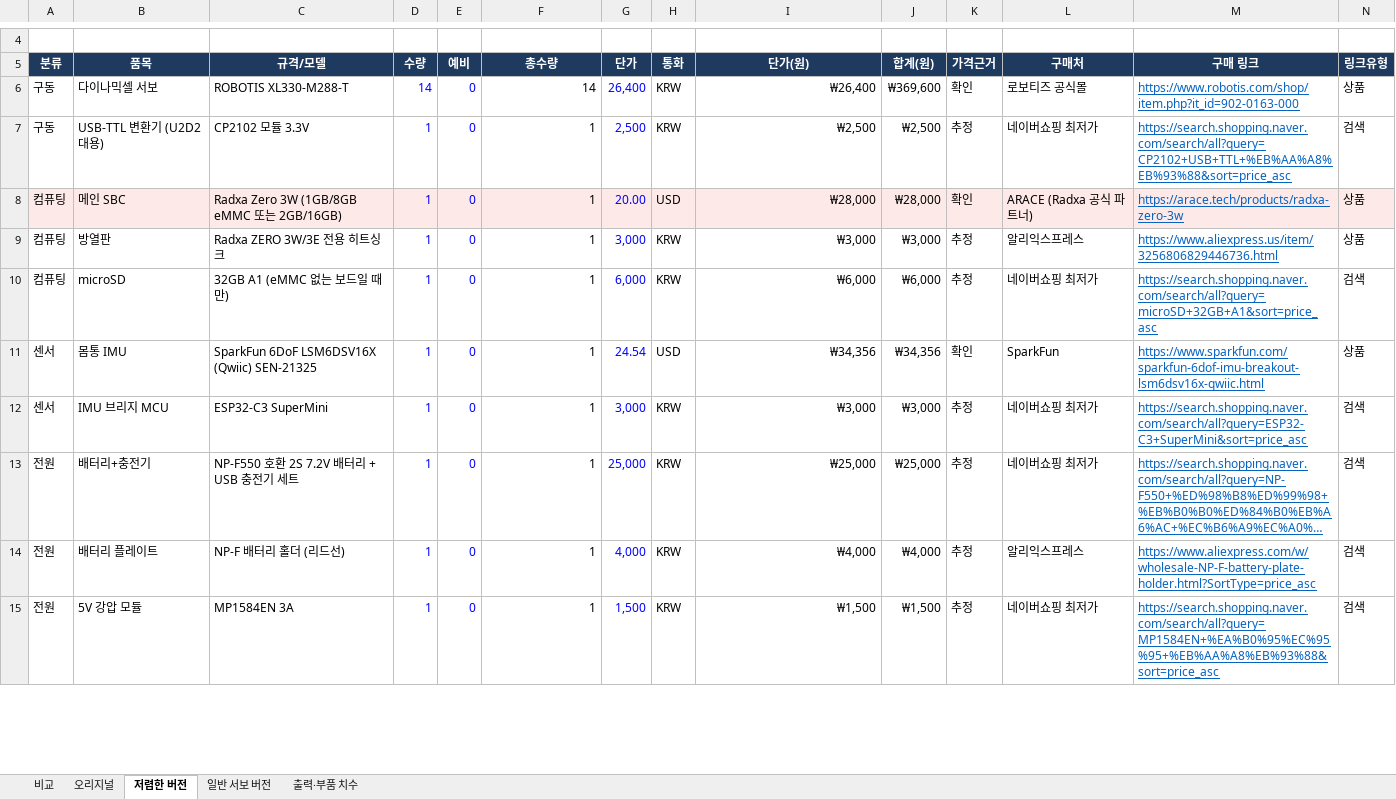
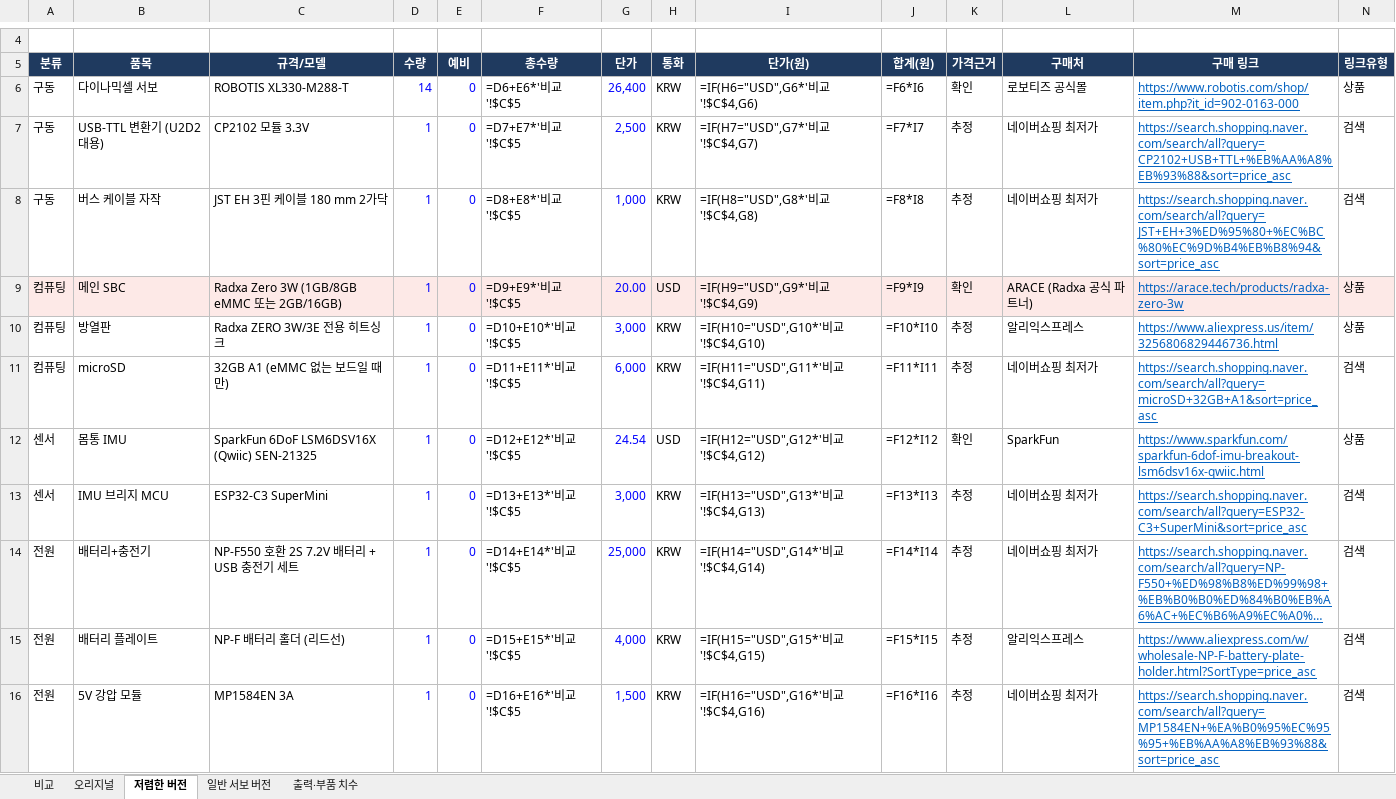
Before and after one commit to lsk0522/microduck, an Excel workbook: bom/BOM.xlsx, sheet 저렴한 버전, drawn as a sheet; only a part is shown, gaps mark what is left out; long unchanged cells end in …; values as stored, in another font and other column widths than the file's, no borders; formulas without a stored value are shown as written; charts and pictures not drawn; addresses are those after the commit; rows hold the shown columns only; the diff covers the shown part only; the diff names each change by its address in the sheet, - before the commit and + after, or states it on an @@ line.

```diff
--- a/bom/BOM.xlsx (sheet 저렴한 버전)
+++ b/bom/BOM.xlsx (sheet 저렴한 버전)
-F6 (총수량): 14
+F6 (총수량): =D6+E6*'비교'!$C$5
-I6 (단가(원)): ₩26,400
+I6 (단가(원)): =IF(H6="USD",G6*'비교'!$C$4,G6)
-J6 (합계(원)): ₩369,600
+J6 (합계(원)): =F6*I6
-F7 (총수량): 1
+F7 (총수량): =D7+E7*'비교'!$C$5
-I7 (단가(원)): ₩2,500
+I7 (단가(원)): =IF(H7="USD",G7*'비교'!$C$4,G7)
-J7 (합계(원)): ₩2,500
+J7 (합계(원)): =F7*I7
+row 8: 구동 | 버스 케이블 자작 | JST EH 3핀 케이블 180 mm 2가닥 | 1 | 0 | =D8+E8*'비교'!$C$5 | 1,000 | KRW | =IF(H8="USD",G8*'비교'!$C$4,G8) | =F8*I8 | 추정 | 네이버쇼핑 최저가 | https://search.shopping.naver.com/search/all?query=JST+EH+3%ED%95%80+%EC%BC%80%EC%9D%B4%EB%B8%94&sort=price_asc | 검색
-F9 (총수량): 1
+F9 (총수량): =D9+E9*'비교'!$C$5
-I9 (단가(원)): ₩28,000
+I9 (단가(원)): =IF(H9="USD",G9*'비교'!$C$4,G9)
-J9 (합계(원)): ₩28,000
+J9 (합계(원)): =F9*I9
-F10 (총수량): 1
+F10 (총수량): =D10+E10*'비교'!$C$5
-I10 (단가(원)): ₩3,000
+I10 (단가(원)): =IF(H10="USD",G10*'비교'!$C$4,G10)
-J10 (합계(원)): ₩3,000
+J10 (합계(원)): =F10*I10
-F11 (총수량): 1
+F11 (총수량): =D11+E11*'비교'!$C$5
-I11 (단가(원)): ₩6,000
+I11 (단가(원)): =IF(H11="USD",G11*'비교'!$C$4,G11)
-J11 (합계(원)): ₩6,000
+J11 (합계(원)): =F11*I11
-F12 (총수량): 1
+F12 (총수량): =D12+E12*'비교'!$C$5
-I12 (단가(원)): ₩34,356
+I12 (단가(원)): =IF(H12="USD",G12*'비교'!$C$4,G12)
-J12 (합계(원)): ₩34,356
+J12 (합계(원)): =F12*I12
-F13 (총수량): 1
+F13 (총수량): =D13+E13*'비교'!$C$5
-I13 (단가(원)): ₩3,000
+I13 (단가(원)): =IF(H13="USD",G13*'비교'!$C$4,G13)
-J13 (합계(원)): ₩3,000
+J13 (합계(원)): =F13*I13
-F14 (총수량): 1
+F14 (총수량): =D14+E14*'비교'!$C$5
-I14 (단가(원)): ₩25,000
+I14 (단가(원)): =IF(H14="USD",G14*'비교'!$C$4,G14)
-J14 (합계(원)): ₩25,000
+J14 (합계(원)): =F14*I14
-F15 (총수량): 1
+F15 (총수량): =D15+E15*'비교'!$C$5
-I15 (단가(원)): ₩4,000
+I15 (단가(원)): =IF(H15="USD",G15*'비교'!$C$4,G15)
-J15 (합계(원)): ₩4,000
+J15 (합계(원)): =F15*I15
-F16 (총수량): 1
+F16 (총수량): =D16+E16*'비교'!$C$5
-I16 (단가(원)): ₩1,500
+I16 (단가(원)): =IF(H16="USD",G16*'비교'!$C$4,G16)
-J16 (합계(원)): ₩1,500
+J16 (합계(원)): =F16*I16
```
Also changed, not shown: 1 added row and 35 edited cells elsewhere in this sheet, sheet 오리지널, sheet 일반 서보 버전, sheet 비교, charts or pictures, 23 other files.
